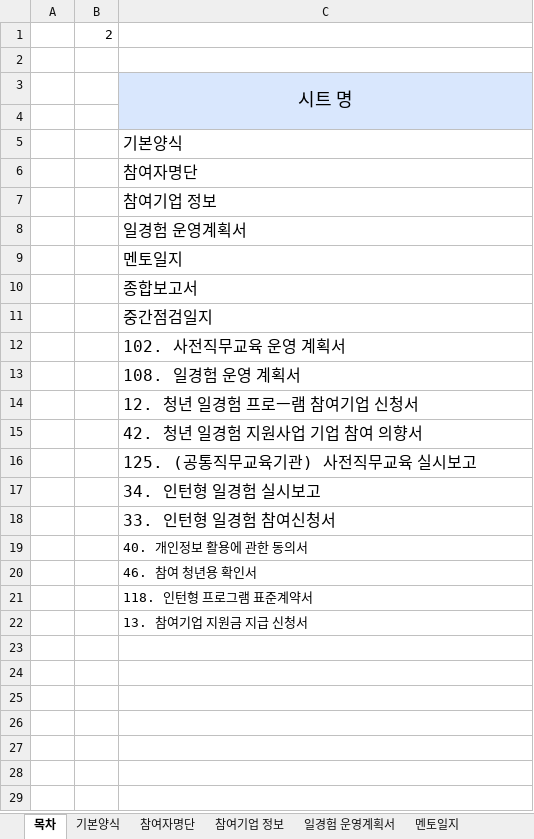
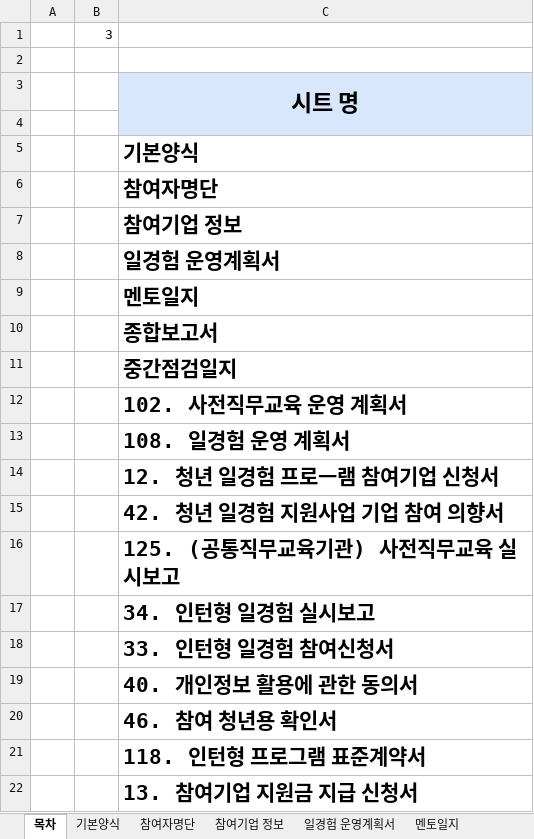
Before and after one commit to kjh5848/python_lab, an Excel workbook: 07. 한글 문서/한글 자동화_엑셀파일_lsy.xlsm, sheet 목차, drawn as a sheet; values as stored, in another font and other column widths than the file's, no borders; charts and pictures not drawn; the diff names each change by its address in the sheet, - before the commit and + after, or states it on an @@ line.

```diff
--- a/07. 한글 문서/한글 자동화_엑셀파일_lsy.xlsm (sheet 목차)
+++ b/07. 한글 문서/한글 자동화_엑셀파일_lsy.xlsm (sheet 목차)
-B1: 2
+B1: 3
-C3 bold: off
+C3 bold: on, text size: larger
-C5:C22 bold: off
+C5:C22 bold: on, text size: larger
```
Also changed, not shown: sheet 참여기업 정보, sheet 기본양식, sheet 일경험 운영계획서, other sheet tabs, formulas that keep their value, charts or pictures, 3 other files.
